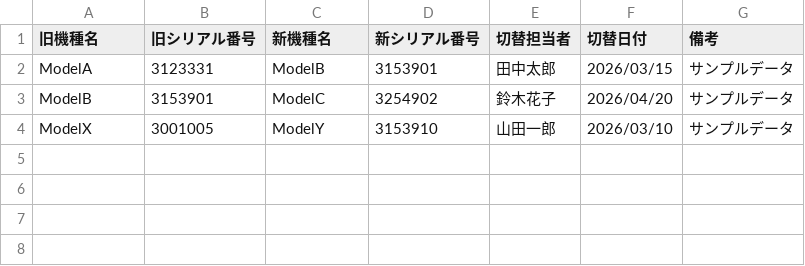
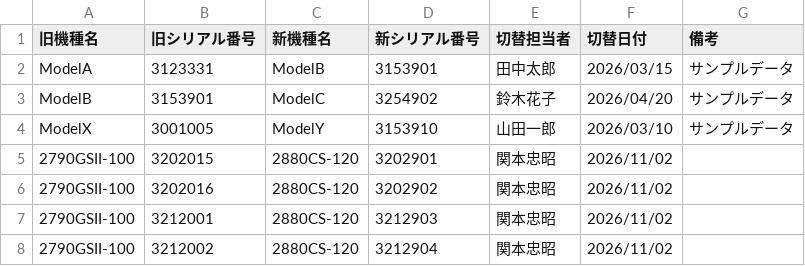
Before and after one commit to y1kinomura/sn-decoder, a CSV file: ledger.csv, drawn as a sheet; the diff names each change by its address in the sheet, - before the commit and + after, or states it on an @@ line.

Commit message:
Update ledger

```diff
--- a/ledger.csv
+++ b/ledger.csv
+row 5: 2790GSII-100 | 3202015 | 2880CS-120 | 3202901 | 関本忠昭 | 2026/11/02
+row 6: 2790GSII-100 | 3202016 | 2880CS-120 | 3202902 | 関本忠昭 | 2026/11/02
+row 7: 2790GSII-100 | 3212001 | 2880CS-120 | 3212903 | 関本忠昭 | 2026/11/02
+row 8: 2790GSII-100 | 3212002 | 2880CS-120 | 3212904 | 関本忠昭 | 2026/11/02
```
